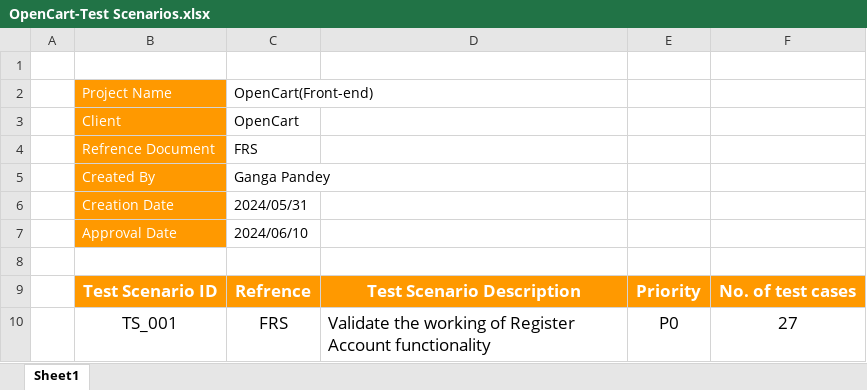
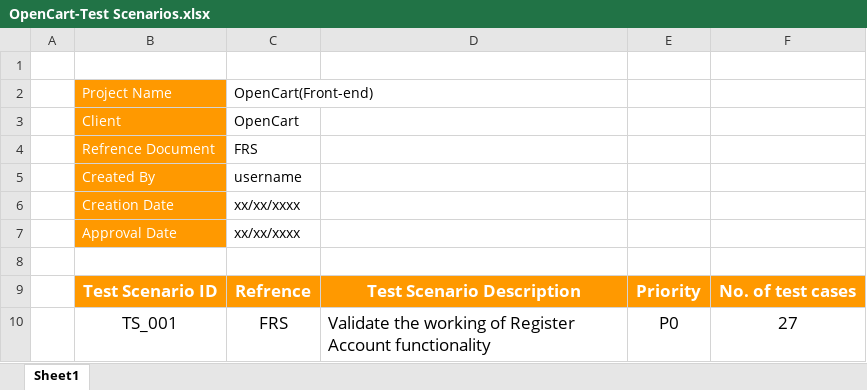
Before and after one commit to anuragsharma1098/OpenCartAutomation, an Excel workbook: open_cart/OpenCart-Test Scenarios.xlsx, sheet Sheet1, drawn as a sheet; only a part is shown; values as stored, in another font and other column widths than the file's, no borders; charts and pictures not drawn; the diff names each change by its address in the sheet, - before the commit and + after, or states it on an @@ line.

```diff
--- a/open_cart/OpenCart-Test Scenarios.xlsx (sheet Sheet1)
+++ b/open_cart/OpenCart-Test Scenarios.xlsx (sheet Sheet1)
-C5: Ganga Pandey
+C5: username
-C6: 2024/05/31
+C6: xx/xx/xxxx
-C7: 2024/06/10
+C7: xx/xx/xxxx
```
Also changed, not shown: charts or pictures, open_cart/General_Test_Cases.xlsx, open_cart/RTM (Opencart).xlsx, 2 other files.
